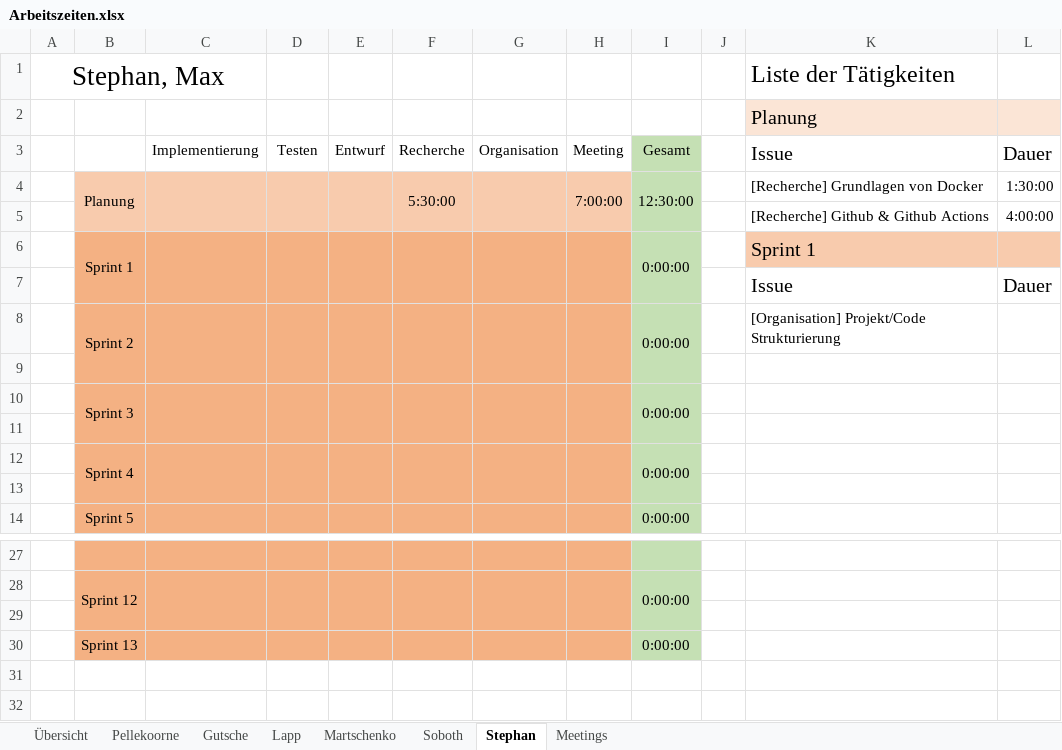
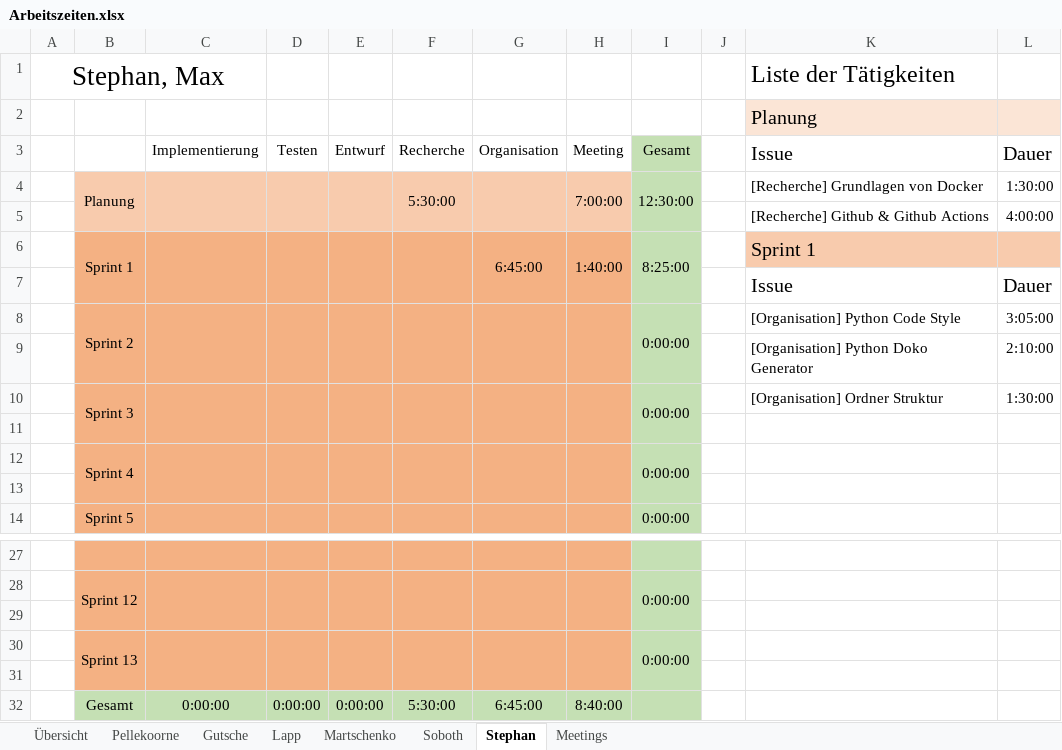
Before and after one commit to visuanalytics/visuanalytics, an Excel workbook: Organisation/Arbeitszeiten/Arbeitszeiten.xlsx, sheet Stephan, drawn as a sheet; only a part is shown, gaps mark what is left out; values as stored, in another font and other column widths than the file's, no borders; removed rows and columns are numbered as before the commit, all else as after; the diff names each change by its address in the sheet, - before the commit and + after, or states it on an @@ line.

```diff
--- a/Organisation/Arbeitszeiten/Arbeitszeiten.xlsx (sheet Stephan)
+++ b/Organisation/Arbeitszeiten/Arbeitszeiten.xlsx (sheet Stephan)
-row 6:  | Sprint 1 |  |  |  |  |  |  | 0:00:00 |  | Sprint 1
+row 6:  | Sprint 1 |  |  |  |  | 6:45:00 | 1:40:00 | 8:25:00 |  | Sprint 1
-K8: [Organisation] Projekt/Code Strukturierung
+K8: [Organisation] Python Code Style
-L8: (empty)
+L8: 3:05:00
-row 9: (empty)
+row 9:  |  |  |  |  |  |  |  |  |  | [Organisation] Python Doko Generator | 2:10:00
-K10: (empty)
+K10: [Organisation] Ordner Struktur
-L10: (empty)
+L10: 1:30:00
+B30:B31 merged
+C30:C31 merged
+D30:D31 merged
+E30:E31 merged
+F30:F31 merged
+G30:G31 merged
+H30:H31 merged
+I30:I31 merged
+row 31: (empty)
+row 32:  | Gesamt | 0:00:00 | 0:00:00 | 0:00:00 | 5:30:00 | 6:45:00 | 8:40:00
```
Also changed, not shown: sheet Lapp, sheet Martschenko, sheet Pellekoorne, sheet Gutsche, sheet Soboth, sheet Übersicht, 1 more sheet, formulas that keep their value.
